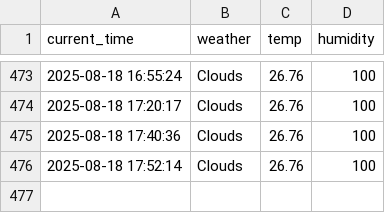
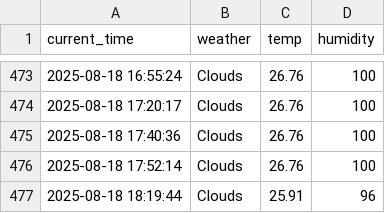
Before and after one commit to seokkyeong0/Python, a CSV file: seoul_weather.csv, drawn as a sheet; only a part is shown, gaps mark what is left out.

```diff
--- a/seoul_weather.csv
+++ b/seoul_weather.csv
@@ -476 +476,2 @@ current_time,weather,temp,humidity
 2025-08-18 17:52:14,Clouds,26.76,100
+2025-08-18 18:19:44,Clouds,25.91,96
```
